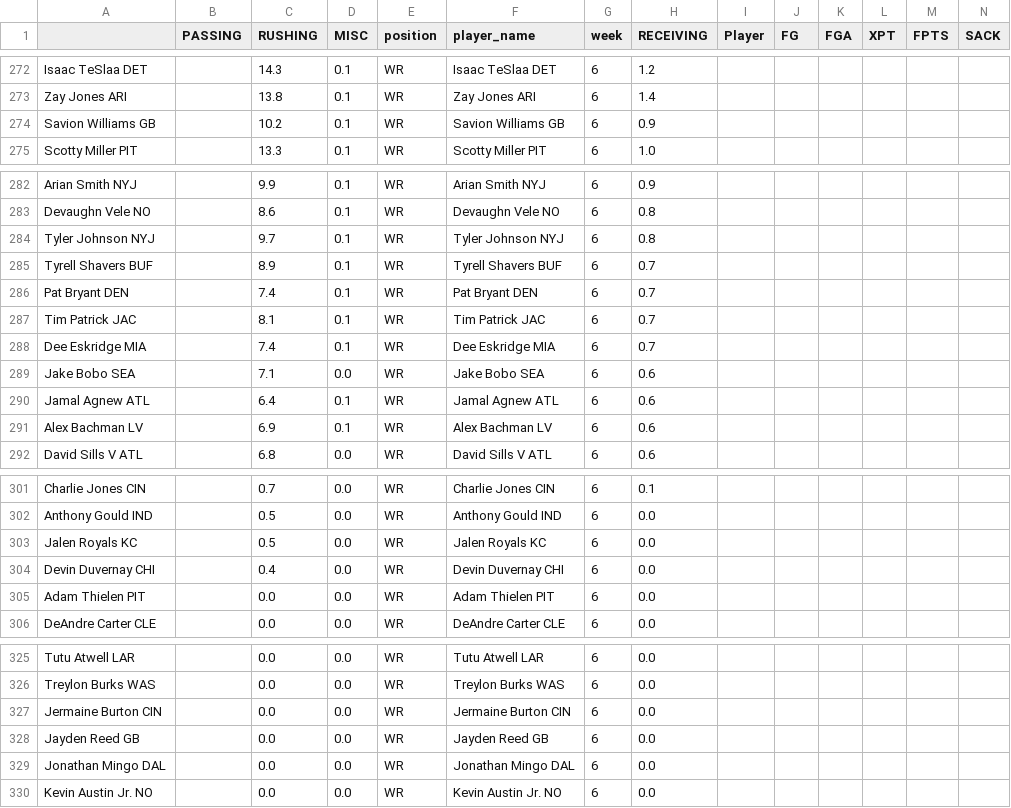
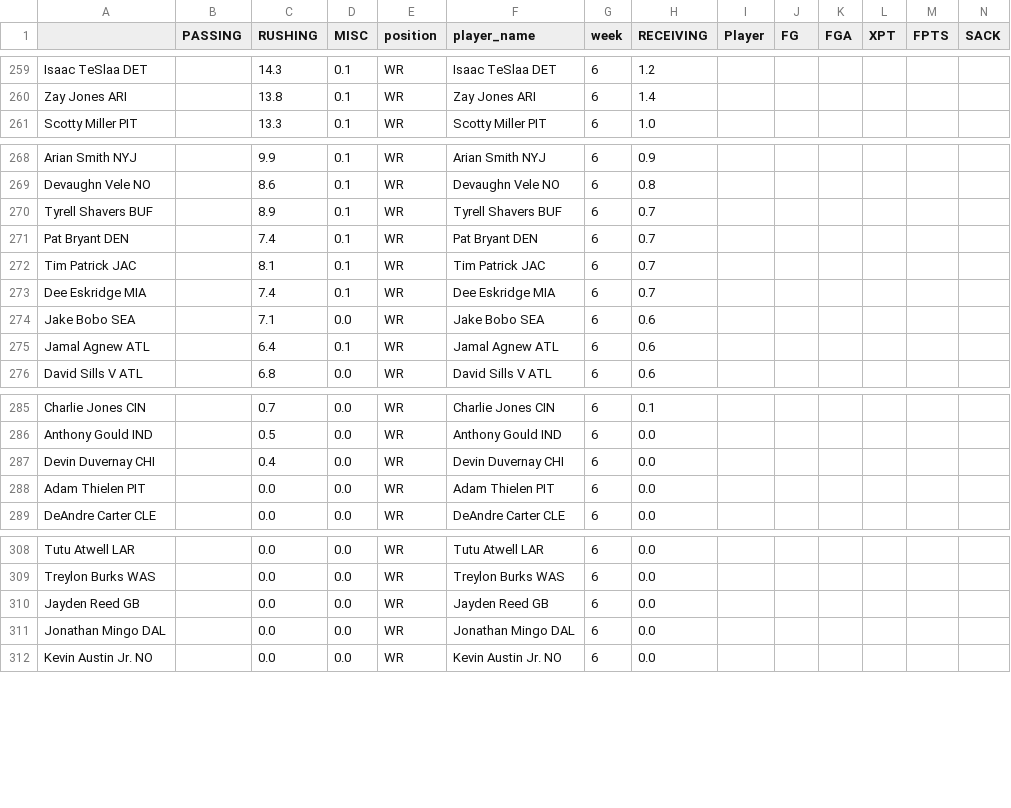
Before and after one commit to msrtliw2/fantasy-lineup-picker, a CSV file: data/projections_week_6.csv, drawn as a sheet; only a part is shown, gaps mark what is left out; removed rows and columns are numbered as before the commit, all else as after; rows hold the shown columns only; the diff covers the shown part only; the diff names each change by its address in the sheet, - before the commit and + after, or states it on an @@ line.

```diff
--- a/data/projections_week_6.csv
+++ b/data/projections_week_6.csv
-row 274: Savion Williams GB |  | 10.2 | 0.1 | WR | Savion Williams GB | 6 | 0.9
-row 284: Tyler Johnson NYJ |  | 9.7 | 0.1 | WR | Tyler Johnson NYJ | 6 | 0.8
-row 291: Alex Bachman LV |  | 6.9 | 0.1 | WR | Alex Bachman LV | 6 | 0.6
-row 303: Jalen Royals KC |  | 0.5 | 0.0 | WR | Jalen Royals KC | 6 | 0.0
-row 327: Jermaine Burton CIN |  | 0.0 | 0.0 | WR | Jermaine Burton CIN | 6 | 0.0
```
Also changed, not shown: 18 removed rows and 17 moved rows elsewhere in this file, data/projections_week_1.csv, data/projections_week_13.csv, 14 other files.
